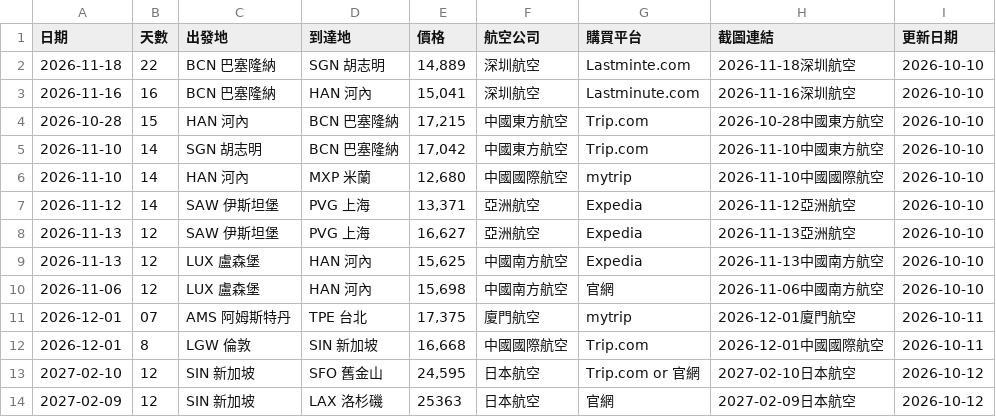
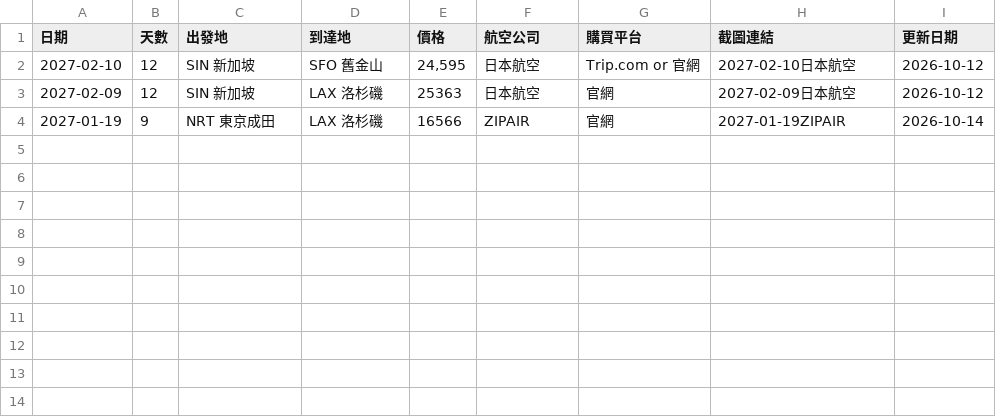
Before and after one commit to SAOJSM/FlightDealAsia, a CSV file: data/deals.csv, drawn as a sheet.

Commit message:
chore: update deals from Telegram Bot (2026-10-13 20:00:46)

```diff
--- a/data/deals.csv
+++ b/data/deals.csv
@@ -1,14 +1,4 @@
 日期,天數,出發地,到達地,價格,航空公司,購買平台,截圖連結,更新日期
-2026-11-18,22,BCN 巴塞隆納,SGN 胡志明,"14,889",深圳航空,Lastminte.com,2026-11-18深圳航空,2026-10-10
-2026-11-16,16,BCN 巴塞隆納,HAN 河內,"15,041",深圳航空,Lastminute.com,2026-11-16深圳航空,2026-10-10
-2026-10-28,15,HAN 河內,BCN 巴塞隆納,"17,215",中國東方航空,Trip.com,2026-10-28中國東方航空,2026-10-10
-2026-11-10,14,SGN 胡志明,BCN 巴塞隆納,"17,042",中國東方航空,Trip.com,2026-11-10中國東方航空,2026-10-10
-2026-11-10,14,HAN 河內,MXP 米蘭,"12,680",中國國際航空,mytrip,2026-11-10中國國際航空,2026-10-10
-2026-11-12,14,SAW 伊斯坦堡,PVG 上海,"13,371",亞洲航空,Expedia,2026-11-12亞洲航空,2026-10-10
-2026-11-13,12,SAW 伊斯坦堡,PVG 上海,"16,627",亞洲航空,Expedia,2026-11-13亞洲航空,2026-10-10
-2026-11-13,12,LUX 盧森堡,HAN 河內,"15,625",中國南方航空,Expedia,2026-11-13中國南方航空,2026-10-10
-2026-11-06,12,LUX 盧森堡,HAN 河內,"15,698",中國南方航空,官網,2026-11-06中國南方航空,2026-10-10
-2026-12-01,07,AMS 阿姆斯特丹,TPE 台北,"17,375",廈門航空,mytrip,2026-12-01廈門航空,2026-10-11
-2026-12-01,8,LGW 倫敦,SIN 新加坡,"16,668",中國國際航空,Trip.com,2026-12-01中國國際航空,2026-10-11
 2027-02-10,12,SIN 新加坡,SFO 舊金山,"24,595",日本航空,Trip.com or 官網,2027-02-10日本航空,2026-10-12
 2027-02-09,12,SIN 新加坡,LAX 洛杉磯,25363,日本航空,官網,2027-02-09日本航空,2026-10-12
+2027-01-19,9,NRT 東京成田,LAX 洛杉磯,16566,ZIPAIR,官網,2027-01-19ZIPAIR,2026-10-14
```
Also changed, not shown: 19 other files.
